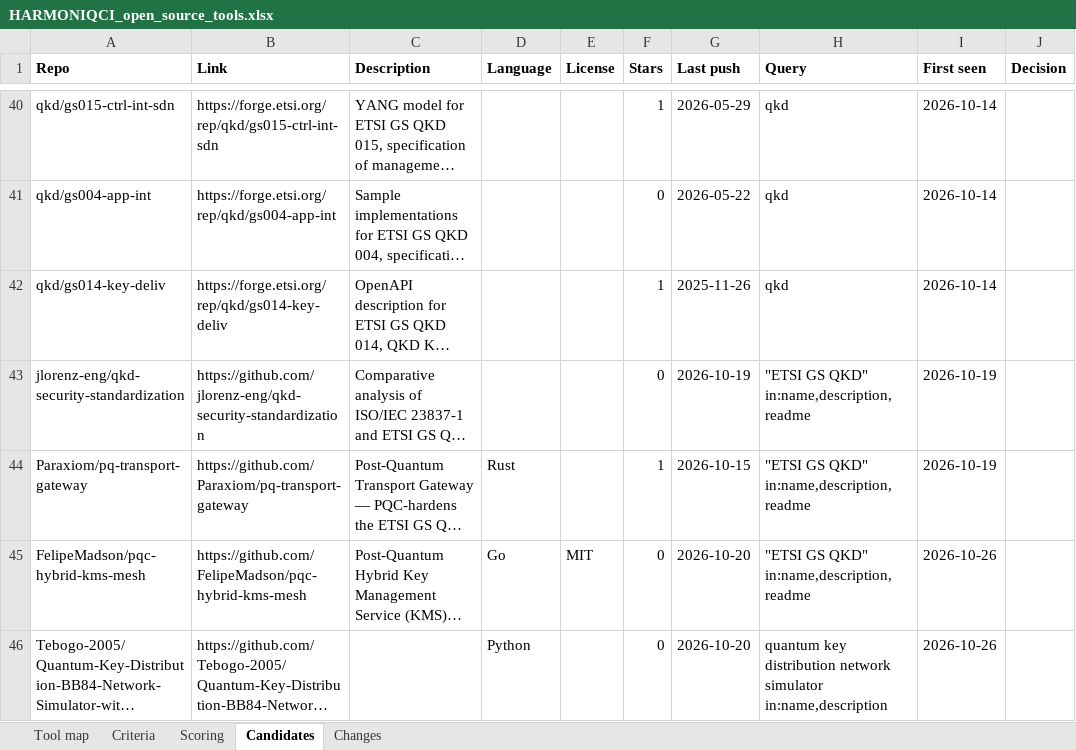
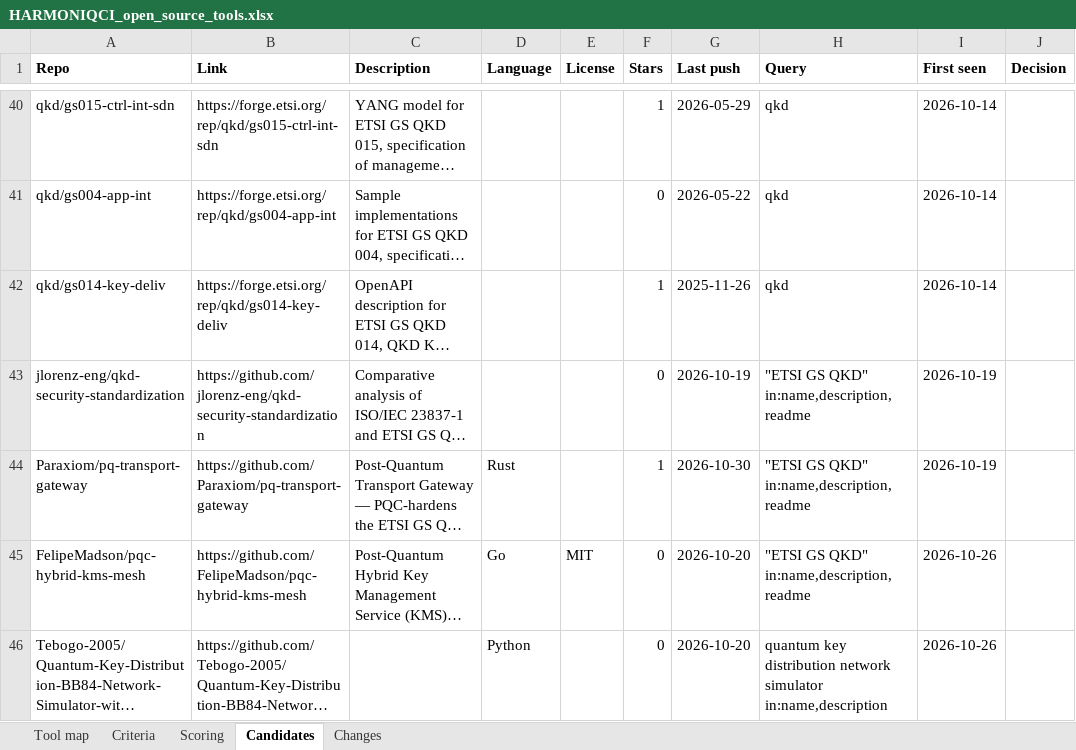
Before and after one commit to swtoskon33/harmoniqci-t51-monitor, an Excel workbook: data/HARMONIQCI_open_source_tools.xlsx, sheet Candidates, drawn as a sheet; only a part is shown, gaps mark what is left out; long unchanged cells end in …; values as stored, in another font and other column widths than the file's, no borders; the diff covers the shown part only; the diff names each change by its address in the sheet, - before the commit and + after, or states it on an @@ line.

```diff
--- a/data/HARMONIQCI_open_source_tools.xlsx (sheet Candidates)
+++ b/data/HARMONIQCI_open_source_tools.xlsx (sheet Candidates)
-G44 (Last push): 2026-10-15
+G44 (Last push): 2026-10-30
```
Also changed, not shown: 3 added rows and 3 edited cells elsewhere in this sheet, sheet Tool map, sheet Changes, 1 other file.
